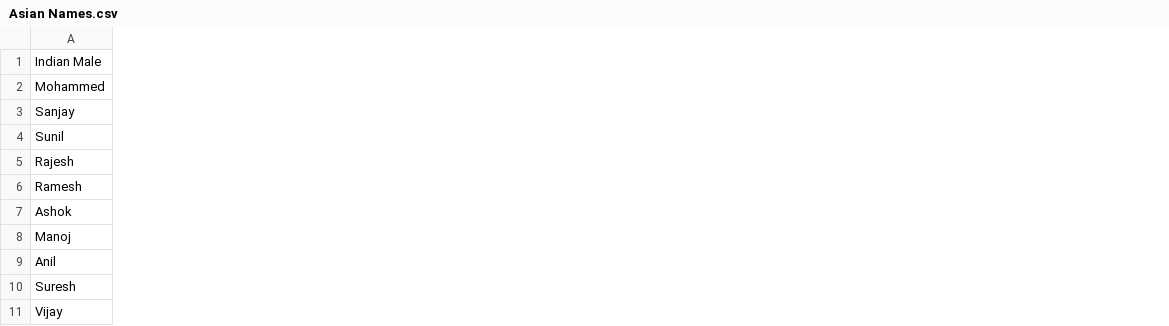
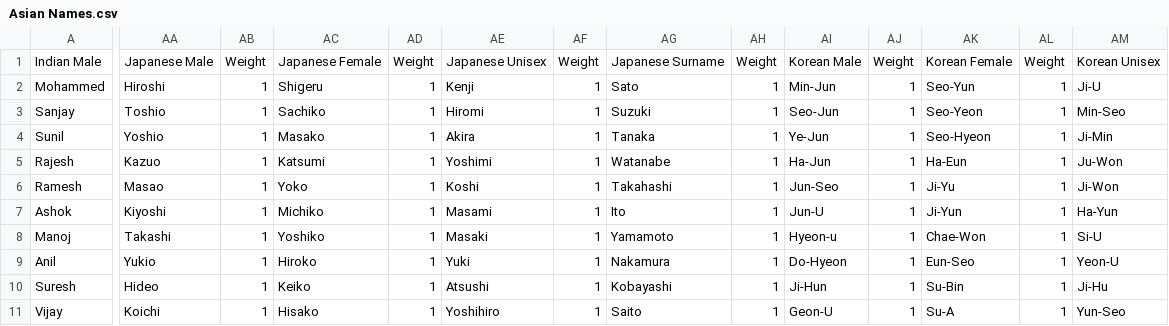
Before and after one commit to MarcusTrenton-Personal/NpcGenerator, a CSV file: Sample Configurations/Names/Asian Names.csv, drawn as a sheet; only a part is shown, gaps mark what is left out; the diff covers the shown part only; the diff names each change by its address in the sheet, - before the commit and + after, or states it on an @@ line.

Commit message:
Finished the Asian subschemas.

```diff
--- a/Sample Configurations/Names/Asian Names.csv
+++ b/Sample Configurations/Names/Asian Names.csv
+column AA, rows 1-11: Japanese Male | Hiroshi | Toshio | Yoshio | Kazuo | Masao | Kiyoshi | Takashi | Yukio | Hideo | Koichi
+column AB, rows 1-11: Weight | 1 | 1 | 1 | 1 | 1 | 1 | 1 | 1 | 1 | 1
+column AC, rows 1-11: Japanese Female | Shigeru | Sachiko | Masako | Katsumi | Yoko | Michiko | Yoshiko | Hiroko | Keiko | Hisako
+column AD, rows 1-11: Weight | 1 | 1 | 1 | 1 | 1 | 1 | 1 | 1 | 1 | 1
+column AE, rows 1-11: Japanese Unisex | Kenji | Hiromi | Akira | Yoshimi | Koshi | Masami | Masaki | Yuki | Atsushi | Yoshihiro
+column AF, rows 1-11: Weight | 1 | 1 | 1 | 1 | 1 | 1 | 1 | 1 | 1 | 1
+column AG, rows 1-11: Japanese Surname | Sato | Suzuki | Tanaka | Watanabe | Takahashi | Ito | Yamamoto | Nakamura | Kobayashi | Saito
+column AH, rows 1-11: Weight | 1 | 1 | 1 | 1 | 1 | 1 | 1 | 1 | 1 | 1
+column AI, rows 1-11: Korean Male | Min-Jun | Seo-Jun | Ye-Jun | Ha-Jun | Jun-Seo | Jun-U | Hyeon-u | Do-Hyeon | Ji-Hun | Geon-U
+column AJ, rows 1-11: Weight | 1 | 1 | 1 | 1 | 1 | 1 | 1 | 1 | 1 | 1
+column AK, rows 1-11: Korean Female | Seo-Yun | Seo-Yeon | Seo-Hyeon | Ha-Eun | Ji-Yu | Ji-Yun | Chae-Won | Eun-Seo | Su-Bin | Su-A
+column AL, rows 1-11: Weight | 1 | 1 | 1 | 1 | 1 | 1 | 1 | 1 | 1 | 1
+column AM, rows 1-11: Korean Unisex | Ji-U | Min-Seo | Ji-Min | Ju-Won | Ji-Won | Ha-Yun | Si-U | Yeon-U | Ji-Hu | Yun-Seo
```
Also changed, not shown: 27 added columns elsewhere in this file, 1 other file.
